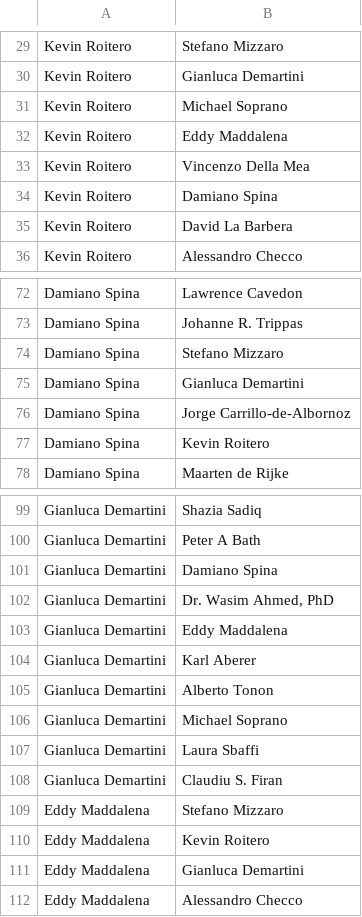
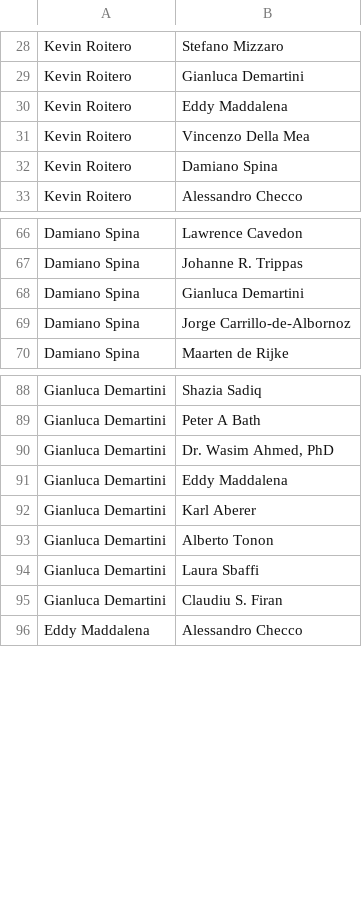
Before and after one commit to ela-rami/SC-Project1, a CSV file: SC-Project1-main/data/edges.csv, drawn as a sheet; only a part is shown, gaps mark what is left out; the diff covers the shown part only.

```diff
--- a/SC-Project1-main/data/edges.csv
+++ b/SC-Project1-main/data/edges.csv
@@ -30,3 +29,2 @@ Kevin Roitero,Stefano Mizzaro
 Kevin Roitero,Gianluca Demartini
-Kevin Roitero,Michael Soprano
 Kevin Roitero,Eddy Maddalena
@@ -34,3 +32,2 @@ Kevin Roitero,Vincenzo Della Mea
 Kevin Roitero,Damiano Spina
-Kevin Roitero,David La Barbera
 Kevin Roitero,Alessandro Checco
@@ -73,6 +67,4 @@ Damiano Spina,Lawrence Cavedon
 Damiano Spina,Johanne R. Trippas
-Damiano Spina,Stefano Mizzaro
 Damiano Spina,Gianluca Demartini
 Damiano Spina,Jorge Carrillo-de-Albornoz
-Damiano Spina,Kevin Roitero
 Damiano Spina,Maarten de Rijke
@@ -100,3 +89,2 @@ Gianluca Demartini,Shazia Sadiq
 Gianluca Demartini,Peter A Bath
-Gianluca Demartini,Damiano Spina
 Gianluca Demartini,"Dr. Wasim Ahmed, PhD"
@@ -105,8 +93,4 @@ Gianluca Demartini,Karl Aberer
 Gianluca Demartini,Alberto Tonon
-Gianluca Demartini,Michael Soprano
 Gianluca Demartini,Laura Sbaffi
 Gianluca Demartini,Claudiu S. Firan
-Eddy Maddalena,Stefano Mizzaro
-Eddy Maddalena,Kevin Roitero
-Eddy Maddalena,Gianluca Demartini
 Eddy Maddalena,Alessandro Checco
```
Also changed, not shown: 7 removed rows elsewhere in this file, 4 other files.
